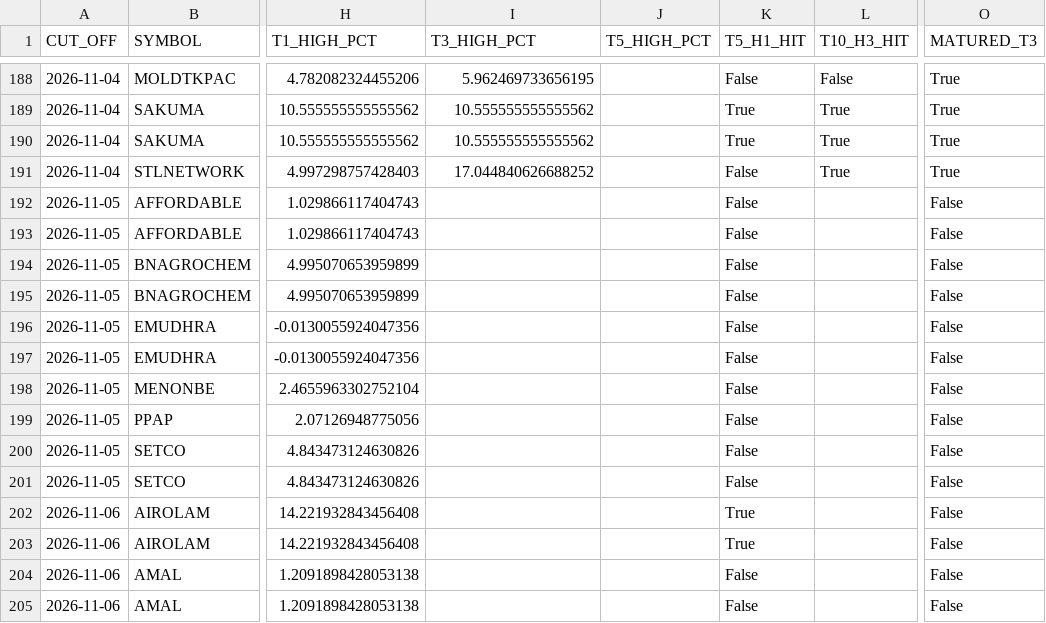
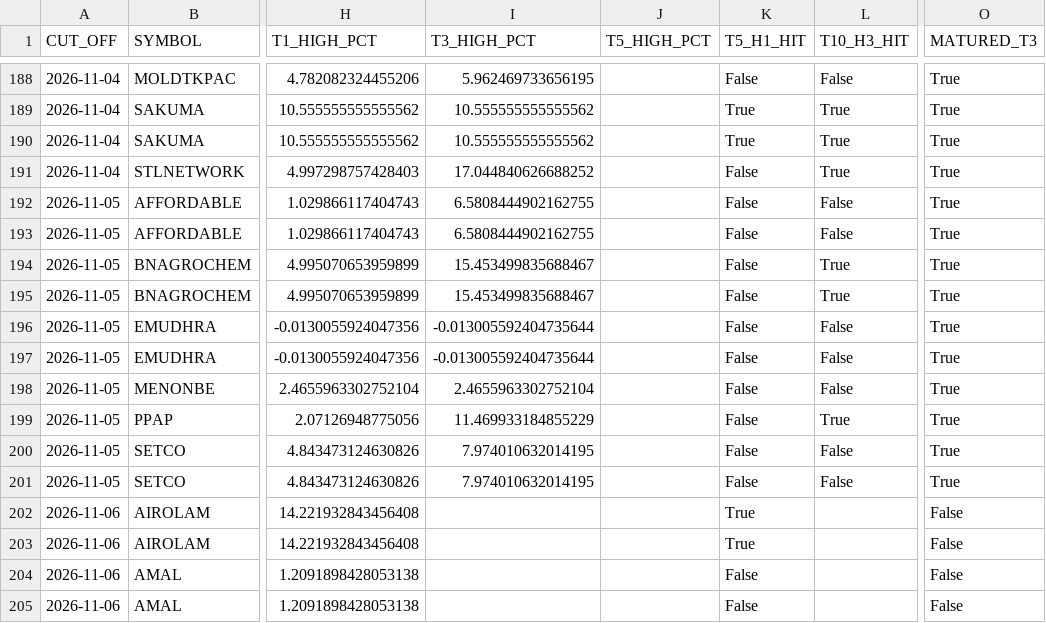
Before and after one commit to duttapalkpa-netizen/PRECISION-WIRES-NSE200-COLLECTOR, a CSV file: outputs/prospective/watchlist_ledger.csv, drawn as a sheet; only a part is shown, gaps mark what is left out; the diff covers the shown part only; the diff names each change by its address in the sheet, - before the commit and + after, or states it on an @@ line.

```diff
--- a/outputs/prospective/watchlist_ledger.csv
+++ b/outputs/prospective/watchlist_ledger.csv
-I192:I193 (T3_HIGH_PCT): (empty)
+I192:I193 (T3_HIGH_PCT): 6.5808444902162755
-L192:L193 (T10_H3_HIT): (empty)
+L192:L193 (T10_H3_HIT): False
-O192:O201 (MATURED_T3): False
+O192:O201 (MATURED_T3): True
-I194:I195 (T3_HIGH_PCT): (empty)
+I194:I195 (T3_HIGH_PCT): 15.453499835688467
-L194:L195 (T10_H3_HIT): (empty)
+L194:L195 (T10_H3_HIT): True
-I196:I197 (T3_HIGH_PCT): (empty)
+I196:I197 (T3_HIGH_PCT): -0.013005592404735644
-L196:L198 (T10_H3_HIT): (empty)
+L196:L198 (T10_H3_HIT): False
-I198 (T3_HIGH_PCT): (empty)
+I198 (T3_HIGH_PCT): 2.4655963302752104
-I199 (T3_HIGH_PCT): (empty)
+I199 (T3_HIGH_PCT): 11.469933184855229
-L199 (T10_H3_HIT): (empty)
+L199 (T10_H3_HIT): True
-I200:I201 (T3_HIGH_PCT): (empty)
+I200:I201 (T3_HIGH_PCT): 7.974010632014195
-L200:L201 (T10_H3_HIT): (empty)
+L200:L201 (T10_H3_HIT): False
```
Also changed, not shown: 10 added rows and 65 edited cells elsewhere in this file.
